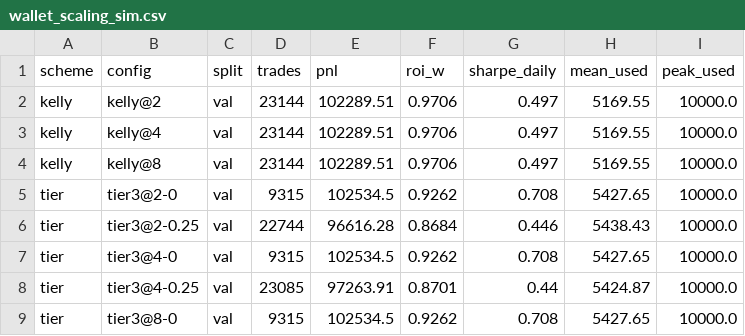
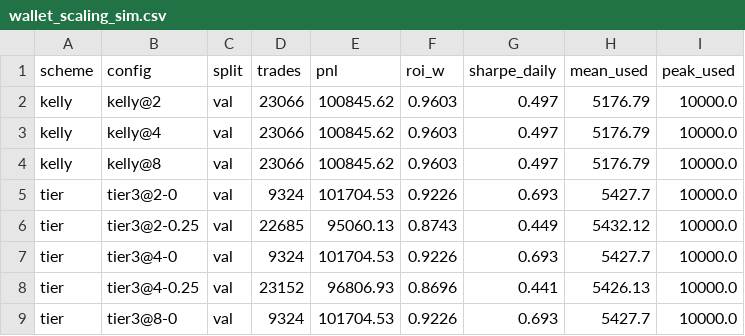
Before and after one commit to vobornij/polymarket, a CSV file: notebooks/wallet_selection/signal_lab/wallet_scaling_sim.csv, drawn as a sheet; only a part is shown; the diff covers the shown part only.

```diff
--- a/notebooks/wallet_selection/signal_lab/wallet_scaling_sim.csv
+++ b/notebooks/wallet_selection/signal_lab/wallet_scaling_sim.csv
@@ -1,9 +1,9 @@
 scheme,config,split,trades,pnl,roi_w,sharpe_daily,mean_used,peak_used
-kelly,kelly@2,val,23144,102289.51,0.9706,0.497,5169.55,10000.0
-kelly,kelly@4,val,23144,102289.51,0.9706,0.497,5169.55,10000.0
-kelly,kelly@8,val,23144,102289.51,0.9706,0.497,5169.55,10000.0
-tier,tier3@2-0,val,9315,102534.5,0.9262,0.708,5427.65,10000.0
-tier,tier3@2-0.25,val,22744,96616.28,0.8684,0.446,5438.43,10000.0
-tier,tier3@4-0,val,9315,102534.5,0.9262,0.708,5427.65,10000.0
-tier,tier3@4-0.25,val,23085,97263.91,0.8701,0.44,5424.87,10000.0
-tier,tier3@8-0,val,9315,102534.5,0.9262,0.708,5427.65,10000.0
+kelly,kelly@2,val,23066,100845.62,0.9603,0.497,5176.79,10000.0
+kelly,kelly@4,val,23066,100845.62,0.9603,0.497,5176.79,10000.0
+kelly,kelly@8,val,23066,100845.62,0.9603,0.497,5176.79,10000.0
+tier,tier3@2-0,val,9324,101704.53,0.9226,0.693,5427.7,10000.0
+tier,tier3@2-0.25,val,22685,95060.13,0.8743,0.449,5432.12,10000.0
+tier,tier3@4-0,val,9324,101704.53,0.9226,0.693,5427.7,10000.0
+tier,tier3@4-0.25,val,23152,96806.93,0.8696,0.441,5426.13,10000.0
+tier,tier3@8-0,val,9324,101704.53,0.9226,0.693,5427.7,10000.0
```
Also changed, not shown: 110 edited cells elsewhere in this file, notebooks/wallet_selection/signal_lab/price_scale_summary.csv, notebooks/wallet_selection/signal_lab/price_scale_wallets.csv, 5 other files.
